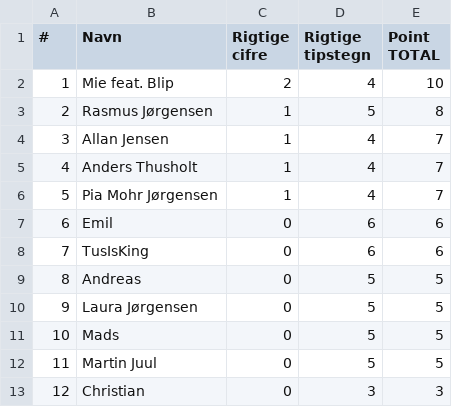
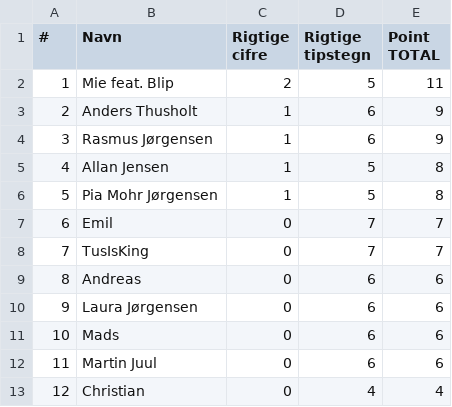
Before and after one commit to hrmohr/groupstage, a CSV file: docs/resources/em2024/em2024-stillingen.csv, drawn as a sheet.

```diff
--- a/docs/resources/em2024/em2024-stillingen.csv
+++ b/docs/resources/em2024/em2024-stillingen.csv
@@ -1,13 +1,13 @@
 "#","Navn","Rigtige cifre","Rigtige tipstegn","Point TOTAL"
-1,"Mie feat. Blip",2,4,10
-2,"Rasmus Jørgensen",1,5,8
-3,"Allan Jensen",1,4,7
-4,"Anders Thusholt",1,4,7
-5,"Pia Mohr Jørgensen",1,4,7
-6,"Emil ",0,6,6
-7,"TusIsKing",0,6,6
-8,"Andreas",0,5,5
-9,"Laura Jørgensen",0,5,5
-10,"Mads",0,5,5
-11,"Martin Juul",0,5,5
-12,"Christian",0,3,3
+1,"Mie feat. Blip",2,5,11
+2,"Anders Thusholt",1,6,9
+3,"Rasmus Jørgensen",1,6,9
+4,"Allan Jensen",1,5,8
+5,"Pia Mohr Jørgensen",1,5,8
+6,"Emil ",0,7,7
+7,"TusIsKing",0,7,7
+8,"Andreas",0,6,6
+9,"Laura Jørgensen",0,6,6
+10,"Mads",0,6,6
+11,"Martin Juul",0,6,6
+12,"Christian",0,4,4
```
Also changed, not shown: 2 other files.
